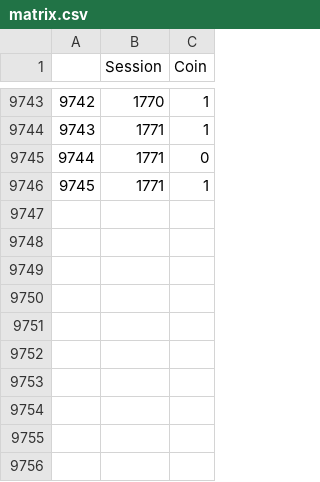
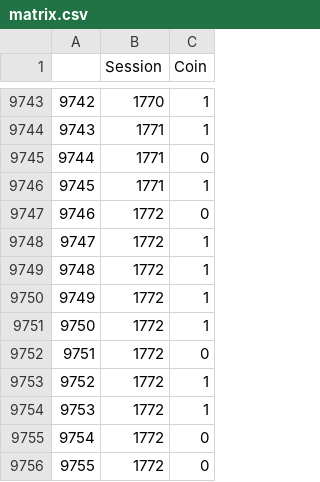
Before and after one commit to JavRoNu/tryout_actions, a CSV file: data/matrix.csv, drawn as a sheet; only a part is shown, gaps mark what is left out.

```diff
--- a/data/matrix.csv
+++ b/data/matrix.csv
@@ -9746 +9746,11 @@
 "9745",1771,1
+"9746",1772,0
+"9747",1772,1
+"9748",1772,1
+"9749",1772,1
+"9750",1772,1
+"9751",1772,0
+"9752",1772,1
+"9753",1772,1
+"9754",1772,0
+"9755",1772,0
```
Also changed, not shown: data/sesinfo.csv, 4 other files.
